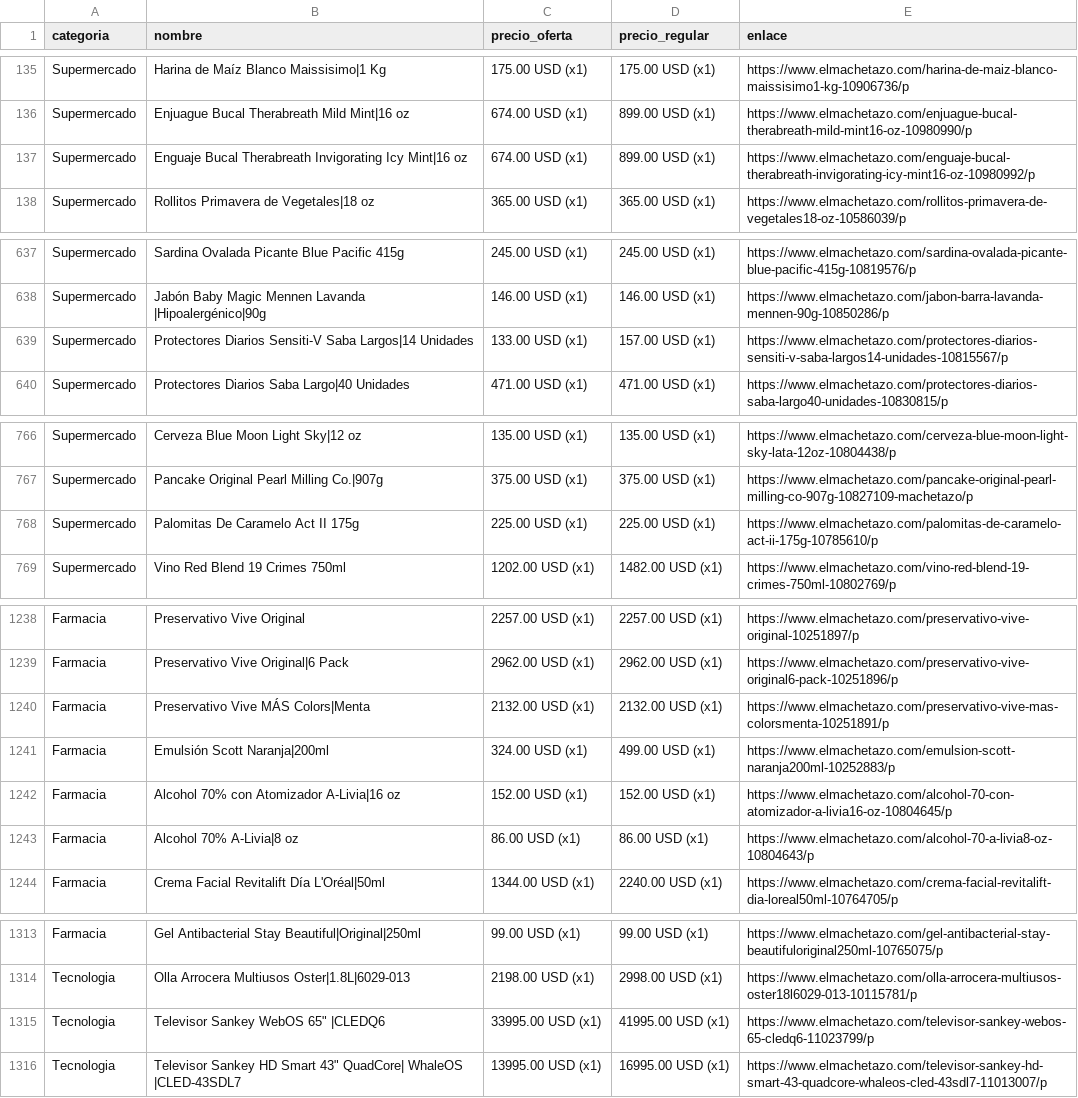
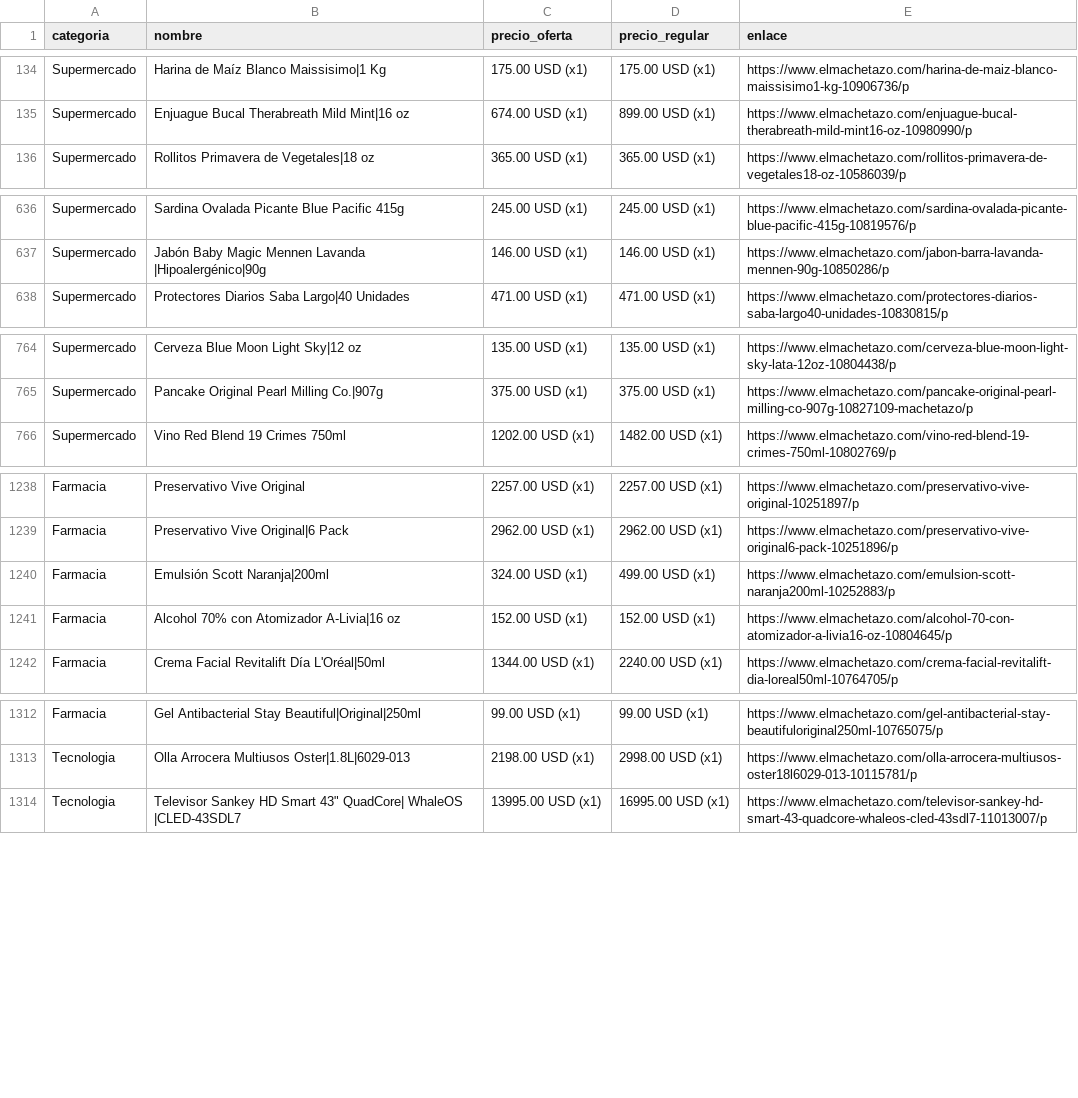
Before and after one commit to wayan-gg/precios, a CSV file: data/machetazo.csv, drawn as a sheet; only a part is shown, gaps mark what is left out; the diff covers the shown part only.

```diff
--- a/data/machetazo.csv
+++ b/data/machetazo.csv
@@ -136,3 +135,2 @@ Supermercado,Harina de Maíz Blanco Maissisimo|1 Kg,175.00 USD (x1),175.00 USD (
 Supermercado,Enjuague Bucal Therabreath Mild Mint|16 oz,674.00 USD (x1),899.00 USD (x1),https://www.elmachetazo.com/enjuague-bucal-therabreath-mild-mint16-oz-10980990/p
-Supermercado,Enguaje Bucal Therabreath Invigorating Icy Mint|16 oz,674.00 USD (x1),899.00 USD (x1),https://www.elmachetazo.com/enguaje-bucal-therabreath-invigorating-icy-mint16-oz-10980992/p
 Supermercado,Rollitos Primavera de Vegetales|18 oz,365.00 USD (x1),365.00 USD (x1),https://www.elmachetazo.com/rollitos-primavera-de-vegetales18-oz-10586039/p
@@ -638,3 +637,2 @@ Supermercado,Sardina Ovalada Picante Blue Pacific 415g,245.00 USD (x1),245.00 US
 Supermercado,Jabón Baby Magic Mennen Lavanda |Hipoalergénico|90g,146.00 USD (x1),146.00 USD (x1),https://www.elmachetazo.com/jabon-barra-lavanda-mennen-90g-10850286/p
-Supermercado,Protectores Diarios Sensiti-V Saba Largos|14 Unidades,133.00 USD (x1),157.00 USD (x1),https://www.elmachetazo.com/protectores-diarios-sensiti-v-saba-largos14-unidades-10815567/p
 Supermercado,Protectores Diarios Saba Largo|40 Unidades,471.00 USD (x1),471.00 USD (x1),https://www.elmachetazo.com/protectores-diarios-saba-largo40-unidades-10830815/p
@@ -767,3 +765,2 @@ Supermercado,Cerveza Blue Moon Light Sky|12 oz,135.00 USD (x1),135.00 USD (x1),h
 Supermercado,Pancake Original Pearl Milling Co.|907g,375.00 USD (x1),375.00 USD (x1),https://www.elmachetazo.com/pancake-original-pearl-milling-co-907g-10827109-machetazo/p
-Supermercado,Palomitas De Caramelo Act II 175g,225.00 USD (x1),225.00 USD (x1),https://www.elmachetazo.com/palomitas-de-caramelo-act-ii-175g-10785610/p
 Supermercado,Vino Red Blend 19 Crimes 750ml,1202.00 USD (x1),1482.00 USD (x1),https://www.elmachetazo.com/vino-red-blend-19-crimes-750ml-10802769/p
@@ -1239,6 +1239,4 @@ Farmacia,Preservativo Vive Original,2257.00 USD (x1),2257.00 USD (x1),https://ww
 Farmacia,Preservativo Vive Original|6 Pack,2962.00 USD (x1),2962.00 USD (x1),https://www.elmachetazo.com/preservativo-vive-original6-pack-10251896/p
-Farmacia,Preservativo Vive MÁS Colors|Menta,2132.00 USD (x1),2132.00 USD (x1),https://www.elmachetazo.com/preservativo-vive-mas-colorsmenta-10251891/p
 Farmacia,Emulsión Scott Naranja|200ml,324.00 USD (x1),499.00 USD (x1),https://www.elmachetazo.com/emulsion-scott-naranja200ml-10252883/p
 Farmacia,Alcohol 70% con Atomizador A-Livia|16 oz,152.00 USD (x1),152.00 USD (x1),https://www.elmachetazo.com/alcohol-70-con-atomizador-a-livia16-oz-10804645/p
-Farmacia,Alcohol 70% A-Livia|8 oz,86.00 USD (x1),86.00 USD (x1),https://www.elmachetazo.com/alcohol-70-a-livia8-oz-10804643/p
 Farmacia,Crema Facial Revitalift Día L'Oréal|50ml,1344.00 USD (x1),2240.00 USD (x1),https://www.elmachetazo.com/crema-facial-revitalift-dia-loreal50ml-10764705/p
@@ -1314,3 +1313,2 @@ Farmacia,Gel Antibacterial Stay Beautiful|Original|250ml,99.00 USD (x1),99.00 US
 Tecnologia,Olla Arrocera Multiusos Oster|1.8L|6029-013,2198.00 USD (x1),2998.00 USD (x1),https://www.elmachetazo.com/olla-arrocera-multiusos-oster18l6029-013-10115781/p
-Tecnologia,"Televisor Sankey WebOS 65"" |CLEDQ6",33995.00 USD (x1),41995.00 USD (x1),https://www.elmachetazo.com/televisor-sankey-webos-65-cledq6-11023799/p
 Tecnologia,"Televisor Sankey HD Smart 43"" QuadCore| WhaleOS |CLED-43SDL7",13995.00 USD (x1),16995.00 USD (x1),https://www.elmachetazo.com/televisor-sankey-hd-smart-43-quadcore-whaleos-cled-43sdl7-11013007/p
```
Also changed, not shown: 4 added rows, 7 removed rows, 12 moved rows and 1 edited cell elsewhere in this file, data/elrey.csv, 3 other files.
